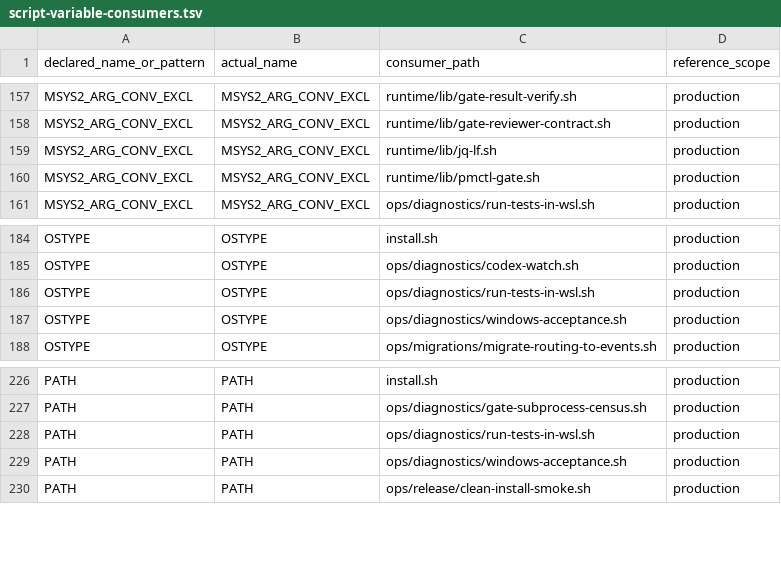
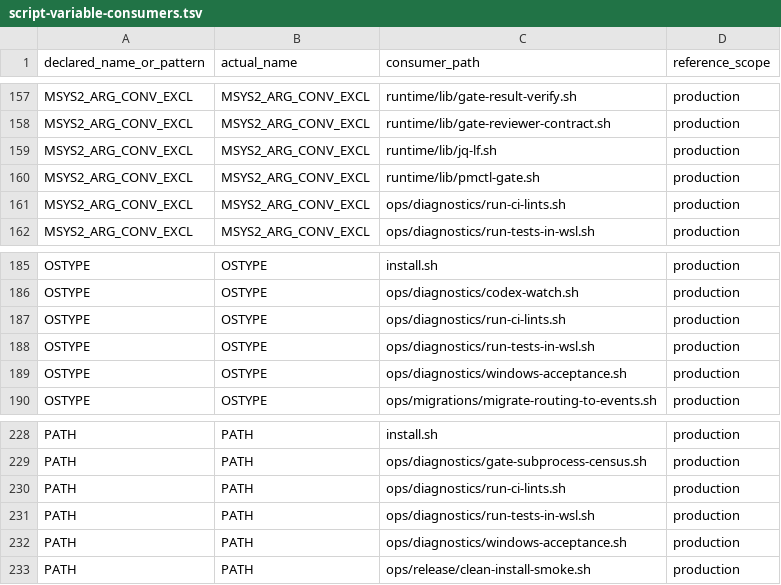
Before and after one commit to screenleon/pm-dispatch, a TSV file: docs/architecture/script-variable-consumers.tsv, drawn as a sheet; only a part is shown, gaps mark what is left out.

```diff
--- a/docs/architecture/script-variable-consumers.tsv
+++ b/docs/architecture/script-variable-consumers.tsv
@@ -160,2 +160,3 @@ MSYS2_ARG_CONV_EXCL	MSYS2_ARG_CONV_EXCL	runtime/lib/jq-lf.sh	production
 MSYS2_ARG_CONV_EXCL	MSYS2_ARG_CONV_EXCL	runtime/lib/pmctl-gate.sh	production
+MSYS2_ARG_CONV_EXCL	MSYS2_ARG_CONV_EXCL	ops/diagnostics/run-ci-lints.sh	production
 MSYS2_ARG_CONV_EXCL	MSYS2_ARG_CONV_EXCL	ops/diagnostics/run-tests-in-wsl.sh	production
@@ -185,2 +186,3 @@ OSTYPE	OSTYPE	install.sh	production
 OSTYPE	OSTYPE	ops/diagnostics/codex-watch.sh	production
+OSTYPE	OSTYPE	ops/diagnostics/run-ci-lints.sh	production
 OSTYPE	OSTYPE	ops/diagnostics/run-tests-in-wsl.sh	production
@@ -227,2 +229,3 @@ PATH	PATH	install.sh	production
 PATH	PATH	ops/diagnostics/gate-subprocess-census.sh	production
+PATH	PATH	ops/diagnostics/run-ci-lints.sh	production
 PATH	PATH	ops/diagnostics/run-tests-in-wsl.sh	production
```
Also changed, not shown: 5 other files.
